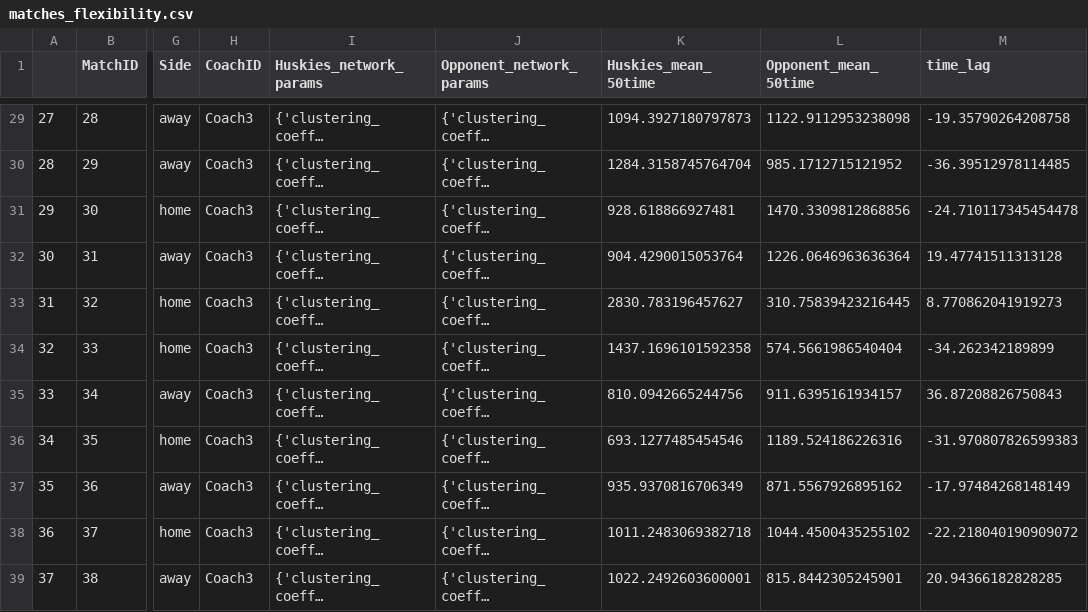
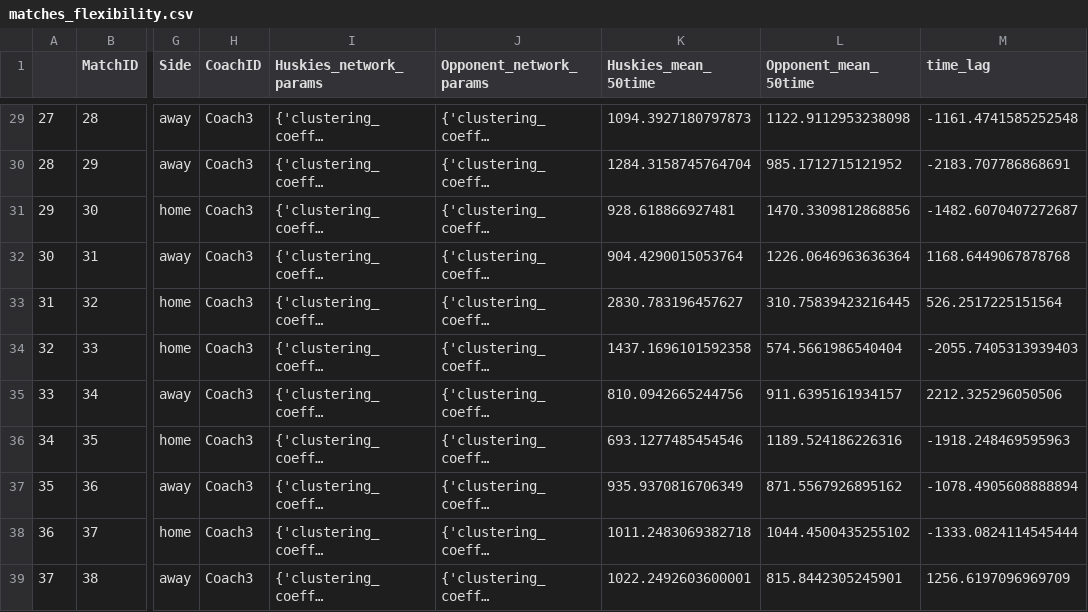
Before and after one commit to AstroJacobLi/FootballTeamStrategy, a CSV file: matches_flexibility.csv, drawn as a sheet; only a part is shown, gaps mark what is left out; long unchanged cells end in …; the diff covers the shown part only; the diff names each change by its address in the sheet, - before the commit and + after, or states it on an @@ line.

```diff
--- a/matches_flexibility.csv
+++ b/matches_flexibility.csv
-M29 (time_lag): -19.35790264208758
+M29 (time_lag): -1161.4741585252548
-M30 (time_lag): -36.39512978114485
+M30 (time_lag): -2183.707786868691
-M31 (time_lag): -24.710117345454478
+M31 (time_lag): -1482.6070407272687
-M32 (time_lag): 19.47741511313128
+M32 (time_lag): 1168.6449067878768
-M33 (time_lag): 8.770862041919273
+M33 (time_lag): 526.2517225151564
-M34 (time_lag): -34.262342189899
+M34 (time_lag): -2055.7405313939403
-M35 (time_lag): 36.87208826750843
+M35 (time_lag): 2212.325296050506
-M36 (time_lag): -31.970807826599383
+M36 (time_lag): -1918.248469595963
-M37 (time_lag): -17.97484268148149
+M37 (time_lag): -1078.4905608888894
-M38 (time_lag): -22.218040190909072
+M38 (time_lag): -1333.0824114545444
-M39 (time_lag): 20.94366182828285
+M39 (time_lag): 1256.6197096969709
```
Also changed, not shown: 27 edited cells elsewhere in this file, 28 other files.
